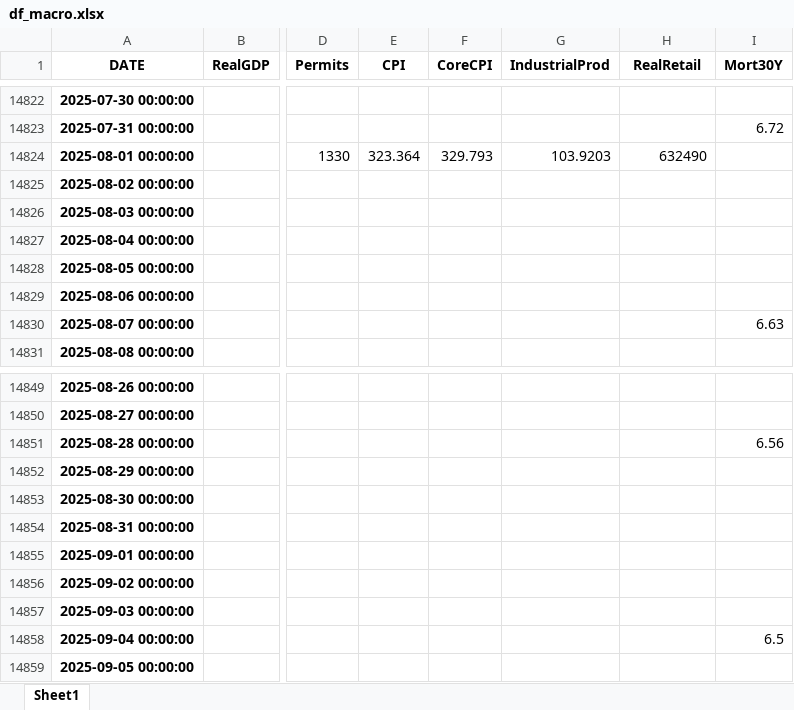
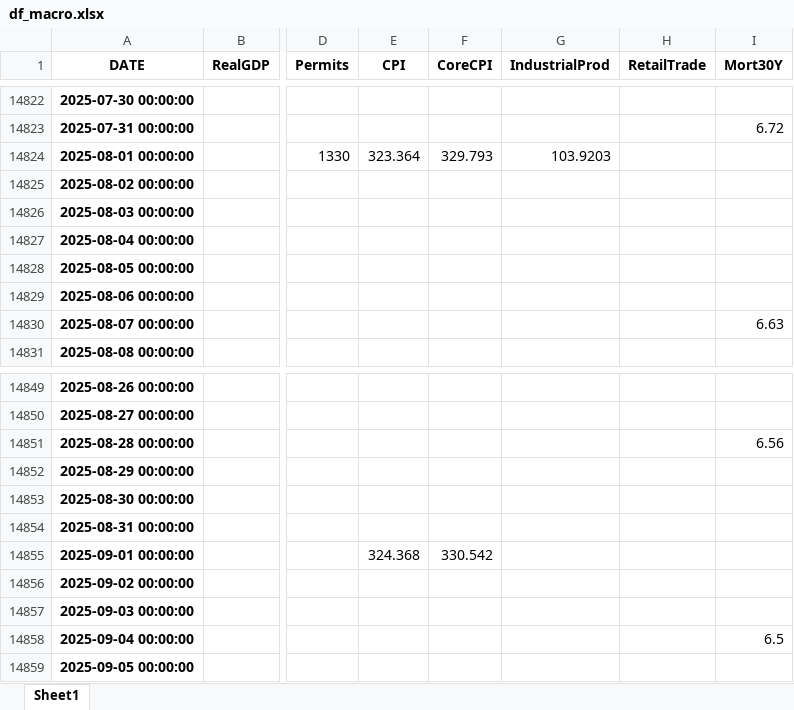
Before and after one commit to pymd661/CS668_Capstone, an Excel workbook: df_macro.xlsx, sheet Sheet1, drawn as a sheet; only a part is shown, gaps mark what is left out; values as stored, in another font and other column widths than the file's, no borders; the diff names each change by its address in the sheet, - before the commit and + after, or states it on an @@ line.

Commit message:
updated excel files for naming conventions Retail Sales

```diff
--- a/df_macro.xlsx (sheet Sheet1)
+++ b/df_macro.xlsx (sheet Sheet1)
-H1: RealRetail
+H1: RetailTrade
-H14824 (RetailTrade): 632490
+H14824 (RetailTrade): (empty)
-E14855 (CPI): (empty)
+E14855 (CPI): 324.368
-F14855 (CoreCPI): (empty)
+F14855 (CoreCPI): 330.542
```
Also changed, not shown: 3 other files.
